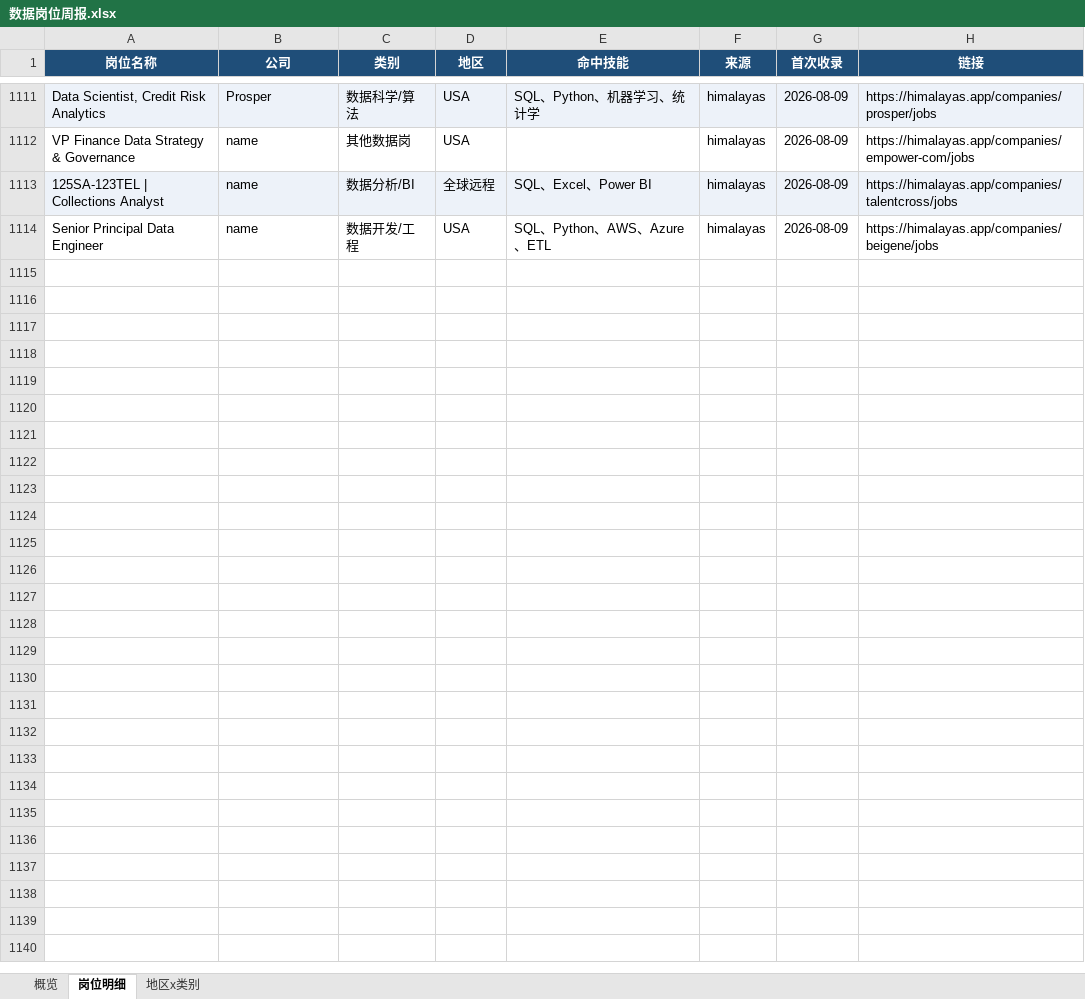
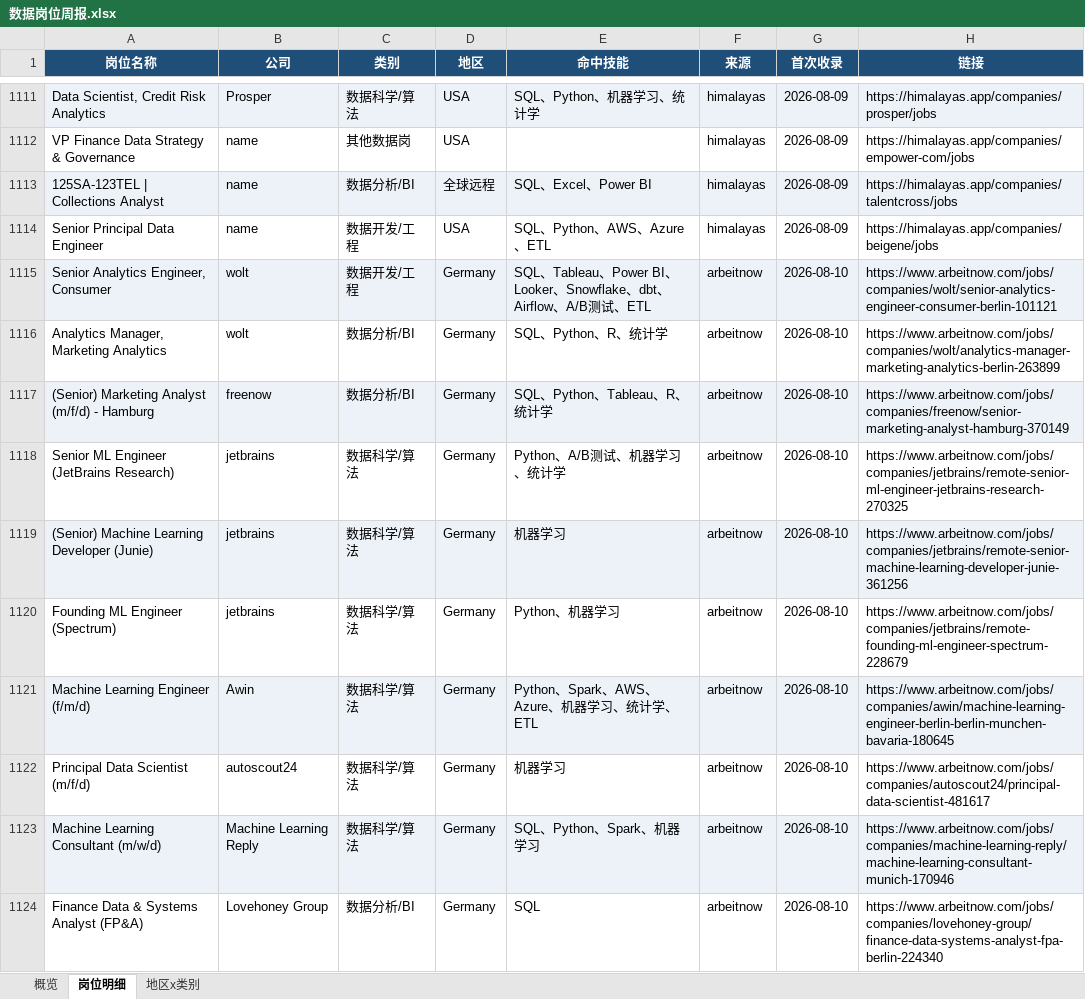
Before and after one commit to EGG-ZERO/da-job-radar, an Excel workbook: reports/数据岗位周报.xlsx, sheet 岗位明细, drawn as a sheet; only a part is shown, gaps mark what is left out; values as stored, in another font and other column widths than the file's, no borders; the diff covers the shown part only; the diff names each change by its address in the sheet, - before the commit and + after, or states it on an @@ line.

```diff
--- a/reports/数据岗位周报.xlsx (sheet 岗位明细)
+++ b/reports/数据岗位周报.xlsx (sheet 岗位明细)
+row 1115: Senior Analytics Engineer, Consumer | wolt | 数据开发/工程 | Germany | SQL、Tableau、Power BI、Looker、Snowflake、dbt、Airflow、A/B测试、ETL | arbeitnow | 2026-08-10 | https://www.arbeitnow.com/jobs/companies/wolt/senior-analytics-engineer-consumer-berlin-101121
+row 1116: Analytics Manager, Marketing Analytics | wolt | 数据分析/BI | Germany | SQL、Python、R、统计学 | arbeitnow | 2026-08-10 | https://www.arbeitnow.com/jobs/companies/wolt/analytics-manager-marketing-analytics-berlin-263899
+row 1117: (Senior) Marketing Analyst (m/f/d) - Hamburg | freenow | 数据分析/BI | Germany | SQL、Python、Tableau、R、统计学 | arbeitnow | 2026-08-10 | https://www.arbeitnow.com/jobs/companies/freenow/senior-marketing-analyst-hamburg-370149
+row 1118: Senior ML Engineer (JetBrains Research) | jetbrains | 数据科学/算法 | Germany | Python、A/B测试、机器学习、统计学 | arbeitnow | 2026-08-10 | https://www.arbeitnow.com/jobs/companies/jetbrains/remote-senior-ml-engineer-jetbrains-research-270325
+row 1119: (Senior) Machine Learning Developer (Junie) | jetbrains | 数据科学/算法 | Germany | 机器学习 | arbeitnow | 2026-08-10 | https://www.arbeitnow.com/jobs/companies/jetbrains/remote-senior-machine-learning-developer-junie-361256
+row 1120: Founding ML Engineer (Spectrum) | jetbrains | 数据科学/算法 | Germany | Python、机器学习 | arbeitnow | 2026-08-10 | https://www.arbeitnow.com/jobs/companies/jetbrains/remote-founding-ml-engineer-spectrum-228679
+row 1121: Machine Learning Engineer (f/m/d) | Awin | 数据科学/算法 | Germany | Python、Spark、AWS、Azure、机器学习、统计学、ETL | arbeitnow | 2026-08-10 | https://www.arbeitnow.com/jobs/companies/awin/machine-learning-engineer-berlin-berlin-munchen-bavaria-180645
+row 1122: Principal Data Scientist (m/f/d) | autoscout24 | 数据科学/算法 | Germany | 机器学习 | arbeitnow | 2026-08-10 | https://www.arbeitnow.com/jobs/companies/autoscout24/principal-data-scientist-481617
+row 1123: Machine Learning Consultant (m/w/d) | Machine Learning Reply | 数据科学/算法 | Germany | SQL、Python、Spark、机器学习 | arbeitnow | 2026-08-10 | https://www.arbeitnow.com/jobs/companies/machine-learning-reply/machine-learning-consultant-munich-170946
+row 1124: Finance Data & Systems Analyst (FP&A) | Lovehoney Group | 数据分析/BI | Germany | SQL | arbeitnow | 2026-08-10 | https://www.arbeitnow.com/jobs/companies/lovehoney-group/finance-data-systems-analyst-fpa-berlin-224340
```
Also changed, not shown: 38 added rows elsewhere in this sheet, sheet 概览, sheet 地区x类别, 5 other files.
